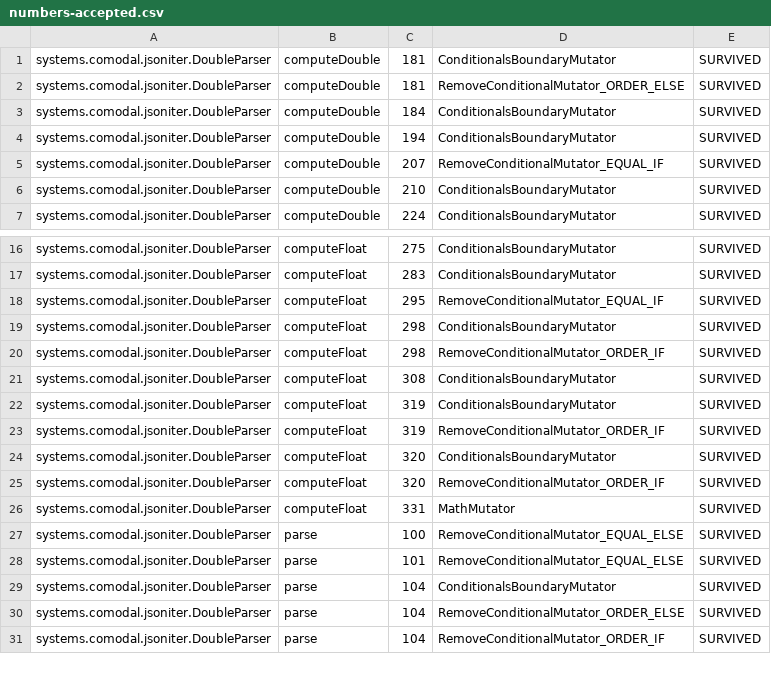
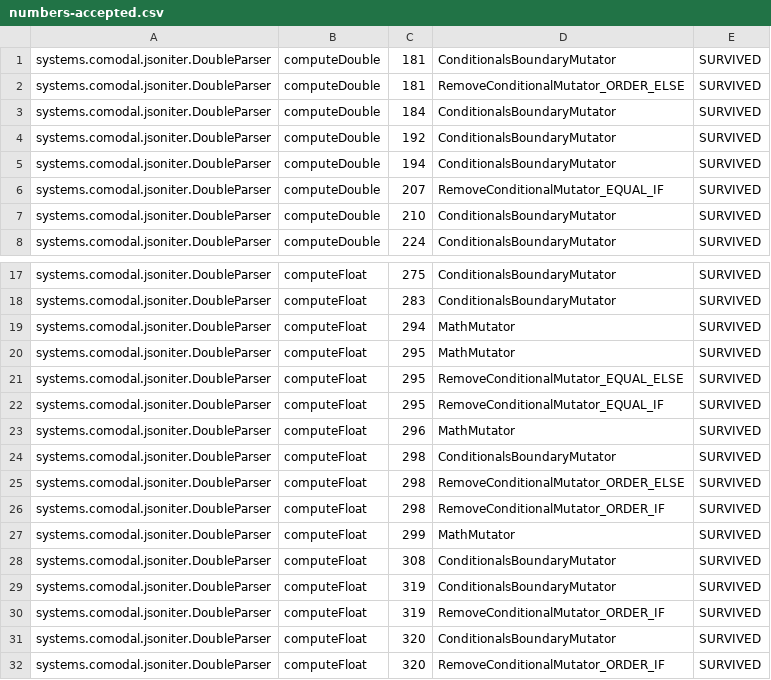
Before and after one commit to sava-software/json-iterator, a CSV file: json-iterator/config/pitest/numbers-accepted.csv, drawn as a sheet; only a part is shown, gaps mark what is left out; the shorter side is filled out with more unchanged rows; the diff names each change by its address in the sheet, - before the commit and + after, or states it on an @@ line.

Commit message:
feat(jsoniter): add quality gate and mutation ratchet process details
- Document mutation testing policy, including the `qualityGate` task and baseline reviews,
  in `AGENTS.md`. Emphasize deterministic kills, allocation guarantees, and pre-release steps.
- Update survived mutations in `pitest` baselines for tracking (`numbers-accepted.csv`).
- Fix randomized test seeds in test cases to ensure consistent mutation baseline validation.
- Migrate mutation ratchet configuration to the hardening convention plugin for maintainability.

```diff
--- a/json-iterator/config/pitest/numbers-accepted.csv
+++ b/json-iterator/config/pitest/numbers-accepted.csv
+row 4: systems.comodal.jsoniter.DoubleParser | computeDouble | 192 | ConditionalsBoundaryMutator | SURVIVED
+row 19: systems.comodal.jsoniter.DoubleParser | computeFloat | 294 | MathMutator | SURVIVED
+row 20: systems.comodal.jsoniter.DoubleParser | computeFloat | 295 | MathMutator | SURVIVED
+row 21: systems.comodal.jsoniter.DoubleParser | computeFloat | 295 | RemoveConditionalMutator_EQUAL_ELSE | SURVIVED
+row 23: systems.comodal.jsoniter.DoubleParser | computeFloat | 296 | MathMutator | SURVIVED
+row 25: systems.comodal.jsoniter.DoubleParser | computeFloat | 298 | RemoveConditionalMutator_ORDER_ELSE | SURVIVED
+row 27: systems.comodal.jsoniter.DoubleParser | computeFloat | 299 | MathMutator | SURVIVED
```
Also changed, not shown: 5 other files.
